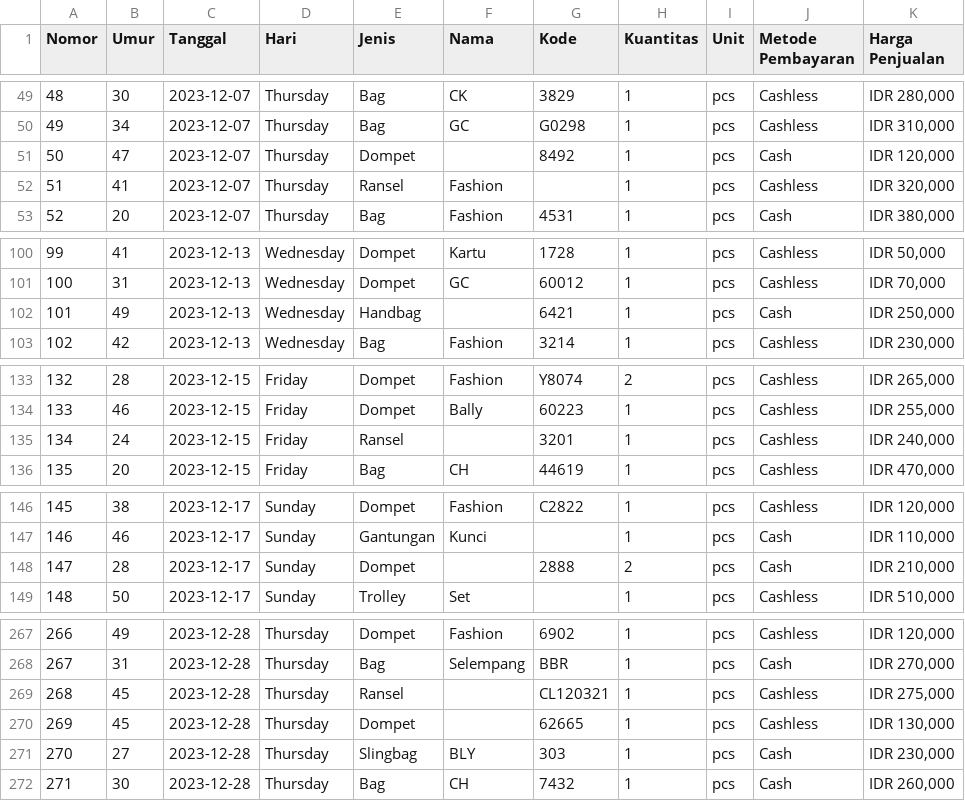
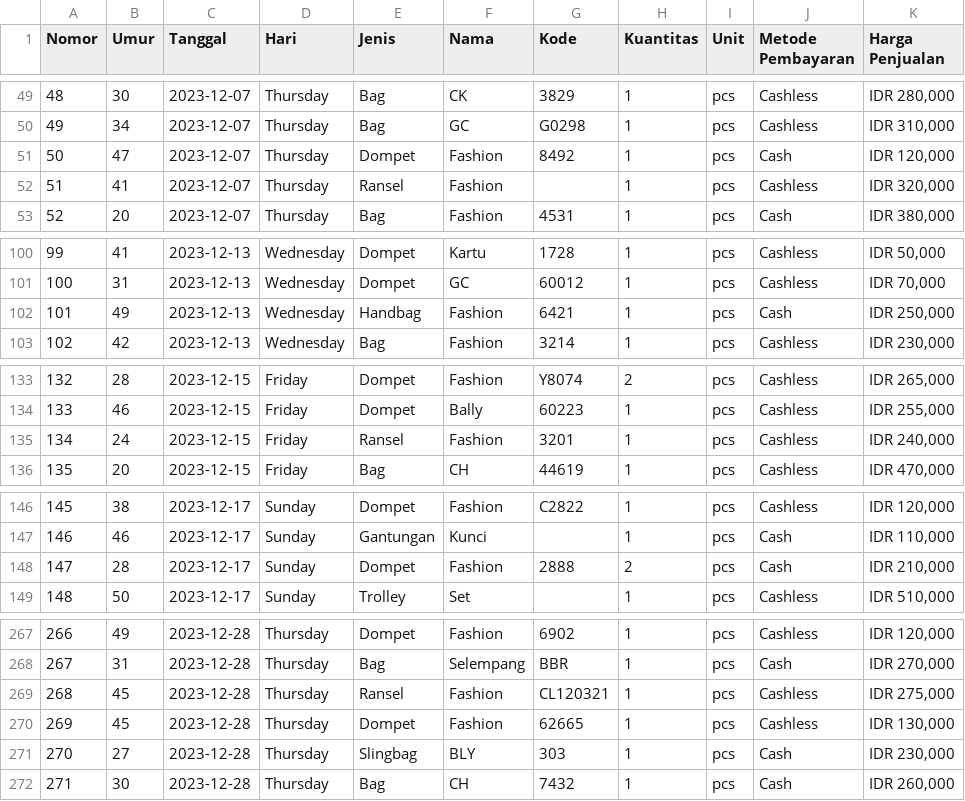
Before and after one commit to Jefri-C/ML, a CSV file: Machine Learning.csv, drawn as a sheet; only a part is shown, gaps mark what is left out; the diff covers the shown part only.

Commit message:
Commit

```diff
--- a/Machine Learning.csv
+++ b/Machine Learning.csv
@@ -50,3 +50,3 @@ Nomor,Umur,Tanggal,Hari,Jenis,Nama,Kode,Kuantitas,Unit,Metode Pembayaran,Harga P
 49,34,2023-12-07,Thursday,Bag,GC,G0298,1,pcs,Cashless,"IDR 310,000"
-50,47,2023-12-07,Thursday,Dompet,,8492,1,pcs,Cash,"IDR 120,000"
+50,47,2023-12-07,Thursday,Dompet,Fashion,8492,1,pcs,Cash,"IDR 120,000"
 51,41,2023-12-07,Thursday,Ransel,Fashion,,1,pcs,Cashless,"IDR 320,000"
@@ -101,3 +101,3 @@ Nomor,Umur,Tanggal,Hari,Jenis,Nama,Kode,Kuantitas,Unit,Metode Pembayaran,Harga P
 100,31,2023-12-13,Wednesday,Dompet,GC,60012,1,pcs,Cashless,"IDR 70,000"
-101,49,2023-12-13,Wednesday,Handbag,,6421,1,pcs,Cash,"IDR 250,000"
+101,49,2023-12-13,Wednesday,Handbag,Fashion,6421,1,pcs,Cash,"IDR 250,000"
 102,42,2023-12-13,Wednesday,Bag,Fashion,3214,1,pcs,Cashless,"IDR 230,000"
@@ -134,3 +134,3 @@ Nomor,Umur,Tanggal,Hari,Jenis,Nama,Kode,Kuantitas,Unit,Metode Pembayaran,Harga P
 133,46,2023-12-15,Friday,Dompet,Bally,60223,1,pcs,Cashless,"IDR 255,000"
-134,24,2023-12-15,Friday,Ransel,,3201,1,pcs,Cashless,"IDR 240,000"
+134,24,2023-12-15,Friday,Ransel,Fashion,3201,1,pcs,Cashless,"IDR 240,000"
 135,20,2023-12-15,Friday,Bag,CH,44619,1,pcs,Cashless,"IDR 470,000"
@@ -147,3 +147,3 @@ Nomor,Umur,Tanggal,Hari,Jenis,Nama,Kode,Kuantitas,Unit,Metode Pembayaran,Harga P
 146,46,2023-12-17,Sunday,Gantungan,Kunci,,1,pcs,Cash,"IDR 110,000"
-147,28,2023-12-17,Sunday,Dompet,,2888,2,pcs,Cash,"IDR 210,000"
+147,28,2023-12-17,Sunday,Dompet,Fashion,2888,2,pcs,Cash,"IDR 210,000"
 148,50,2023-12-17,Sunday,Trolley,Set,,1,pcs,Cashless,"IDR 510,000"
@@ -268,4 +268,4 @@ Nomor,Umur,Tanggal,Hari,Jenis,Nama,Kode,Kuantitas,Unit,Metode Pembayaran,Harga P
 267,31,2023-12-28,Thursday,Bag,Selempang,BBR,1,pcs,Cash,"IDR 270,000"
-268,45,2023-12-28,Thursday,Ransel,,CL120321,1,pcs,Cashless,"IDR 275,000"
-269,45,2023-12-28,Thursday,Dompet,,62665,1,pcs,Cashless,"IDR 130,000"
+268,45,2023-12-28,Thursday,Ransel,Fashion,CL120321,1,pcs,Cashless,"IDR 275,000"
+269,45,2023-12-28,Thursday,Dompet,Fashion,62665,1,pcs,Cashless,"IDR 130,000"
 270,27,2023-12-28,Thursday,Slingbag,BLY,303,1,pcs,Cash,"IDR 230,000"
```
Also changed, not shown: 2 edited cells elsewhere in this file.
